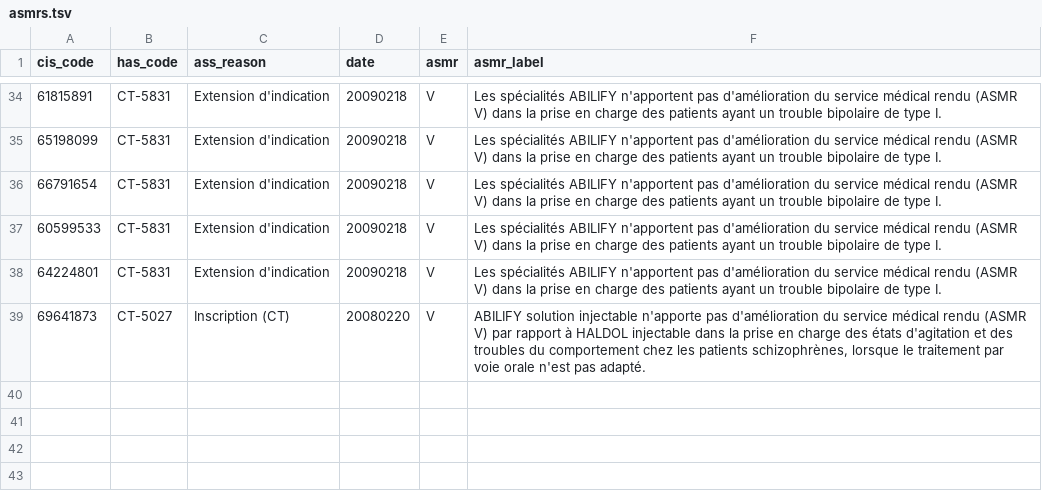
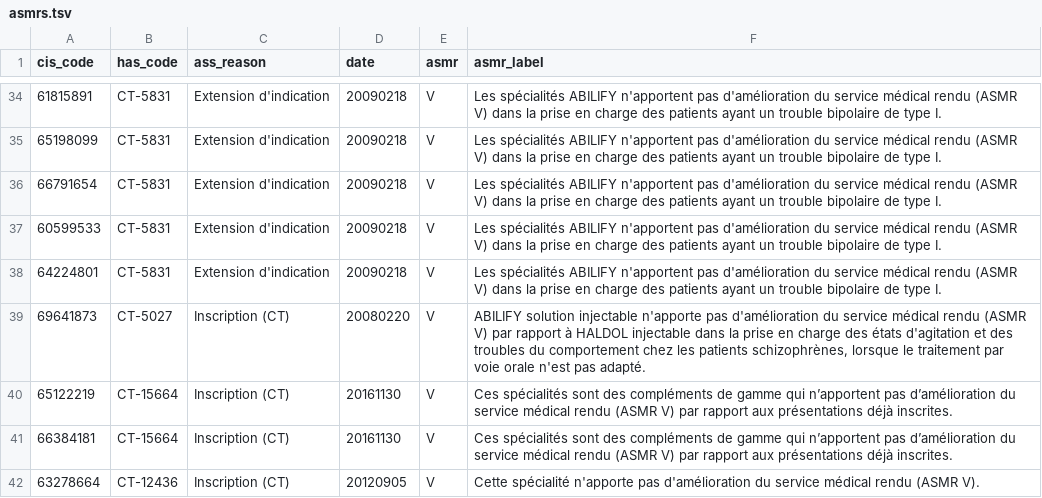
Before and after one commit to AlexPoint/remedes, a TSV file: _data/asmrs.tsv, drawn as a sheet; only a part is shown, gaps mark what is left out.

```diff
--- a/_data/asmrs.tsv
+++ b/_data/asmrs.tsv
@@ -39 +39,4 @@ cis_code	has_code	ass_reason	date	asmr	asmr_label
 69641873	CT-5027	Inscription (CT)	20080220	V	ABILIFY solution injectable n'apporte pas d'amélioration du service médical rendu (ASMR V) par rapport à HALDOL injectable dans la prise en charge des états d'agitation et des troubles du comportement chez les patients schizophrènes, lorsque le traitement par voie orale n'est pas adapté.
+65122219	CT-15664	Inscription (CT)	20161130	V	Ces spécialités sont des compléments de gamme qui n’apportent pas d’amélioration du service médical rendu (ASMR V) par rapport aux présentations déjà inscrites.
+66384181	CT-15664	Inscription (CT)	20161130	V	Ces spécialités sont des compléments de gamme qui n’apportent pas d’amélioration du service médical rendu (ASMR V) par rapport aux présentations déjà inscrites.
+63278664	CT-12436	Inscription (CT)	20120905	V	Cette spécialité n'apporte pas d'amélioration du service médical rendu (ASMR V).
```
Also changed, not shown: _data/compositions.tsv, _data/delivery_conditions.tsv, 7 other files.
